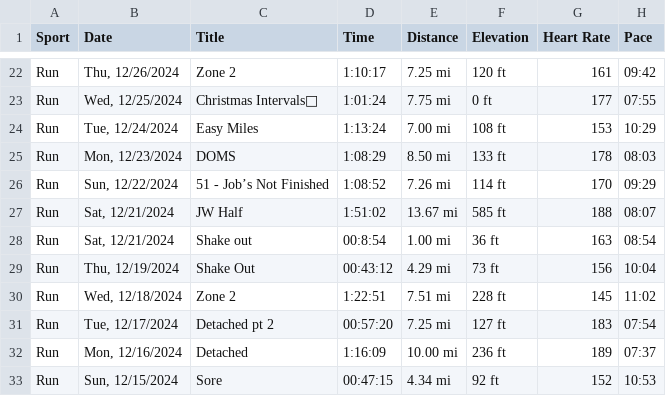
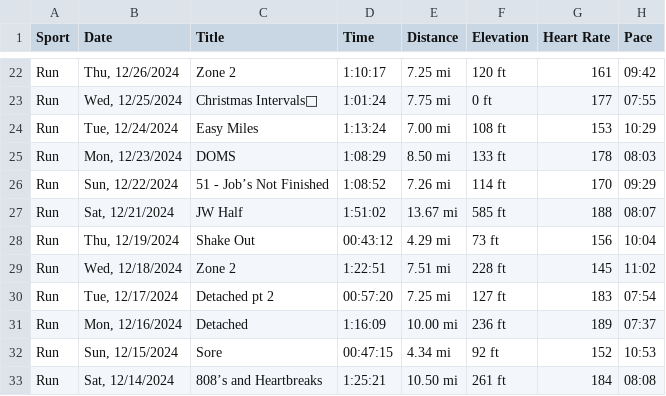
Before and after one commit to TimB21/Marathon-Training-Performance-and-Recovery-Dashboard, a CSV file: Script/RunningData.csv, drawn as a sheet; only a part is shown, gaps mark what is left out; the shorter side is filled out with more unchanged rows; the diff names each change by its address in the sheet, - before the commit and + after, or states it on an @@ line.

Commit message:
Improved cluster grouping and added graphs incorperating distance, pace, and heart rate

```diff
--- a/Script/RunningData.csv
+++ b/Script/RunningData.csv
-row 28: Run | Sat, 12/21/2024 | Shake out | 00:8:54 | 1.00 mi | 36 ft | 163 | 08:54
```
Also changed, not shown: 2 other files.
